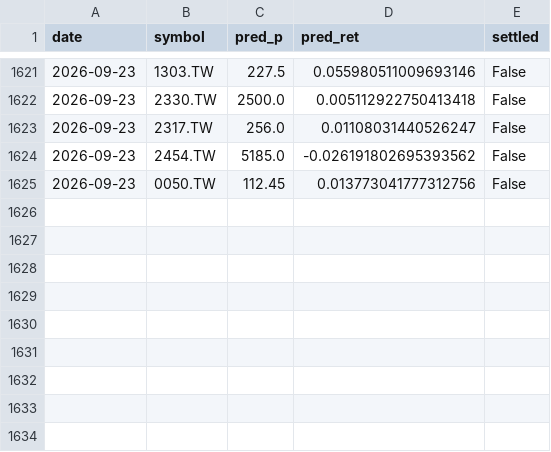
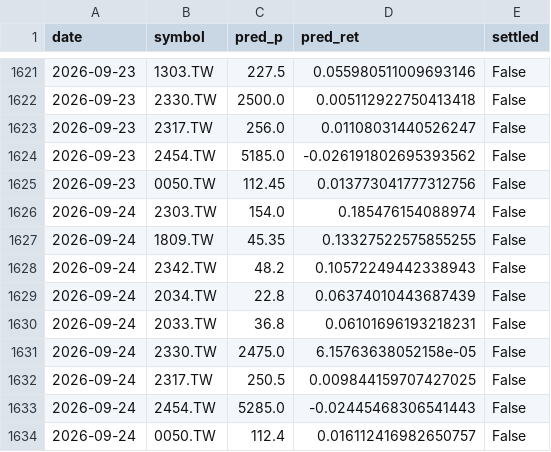
Before and after one commit to chehao0221/stock-bot, a CSV file: tw_history.csv, drawn as a sheet; only a part is shown, gaps mark what is left out; the diff names each change by its address in the sheet, - before the commit and + after, or states it on an @@ line.

```diff
--- a/tw_history.csv
+++ b/tw_history.csv
+row 1626: 2026-09-24 | 2303.TW | 154.0 | 0.185476154088974 | False
+row 1627: 2026-09-24 | 1809.TW | 45.35 | 0.13327522575855255 | False
+row 1628: 2026-09-24 | 2342.TW | 48.2 | 0.10572249442338943 | False
+row 1629: 2026-09-24 | 2034.TW | 22.8 | 0.06374010443687439 | False
+row 1630: 2026-09-24 | 2033.TW | 36.8 | 0.06101696193218231 | False
+row 1631: 2026-09-24 | 2330.TW | 2475.0 | 6.15763638052158e-05 | False
+row 1632: 2026-09-24 | 2317.TW | 250.5 | 0.009844159707427025 | False
+row 1633: 2026-09-24 | 2454.TW | 5285.0 | -0.02445468306541443 | False
+row 1634: 2026-09-24 | 0050.TW | 112.4 | 0.016112416982650757 | False
```
